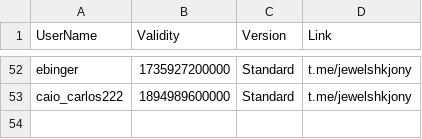
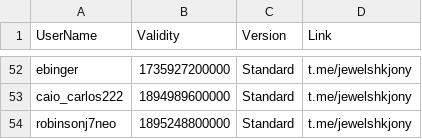
Before and after one commit to jewelshkjony/PublicFolder, a CSV file: AdmobAds.csv, drawn as a sheet; only a part is shown, gaps mark what is left out; the diff names each change by its address in the sheet, - before the commit and + after, or states it on an @@ line.

Commit message:
Update AdmobAds.csv

```diff
--- a/AdmobAds.csv
+++ b/AdmobAds.csv
+row 54: robinsonj7neo | 1895248800000 | Standard | t.me/jewelshkjony
```
